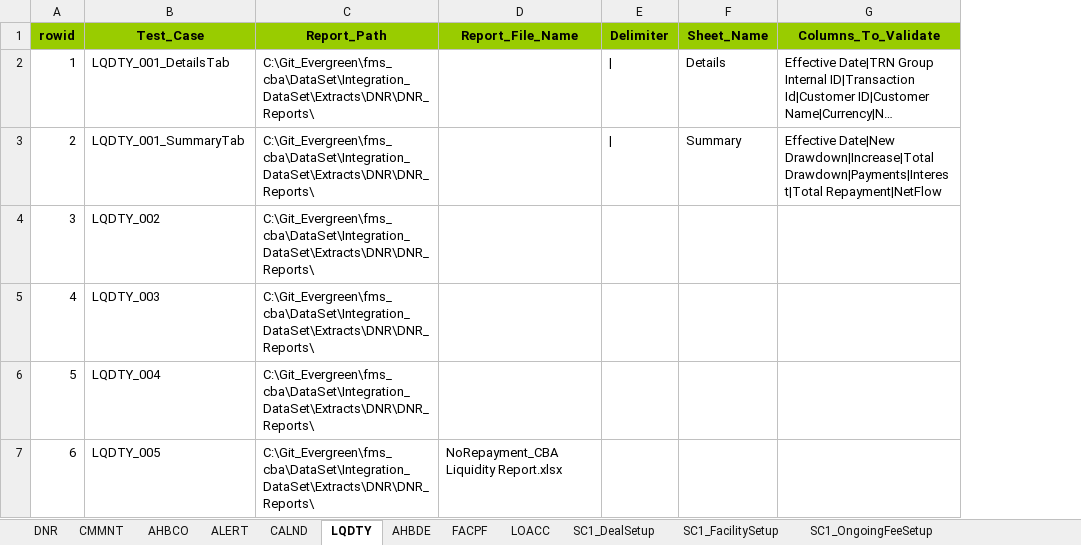
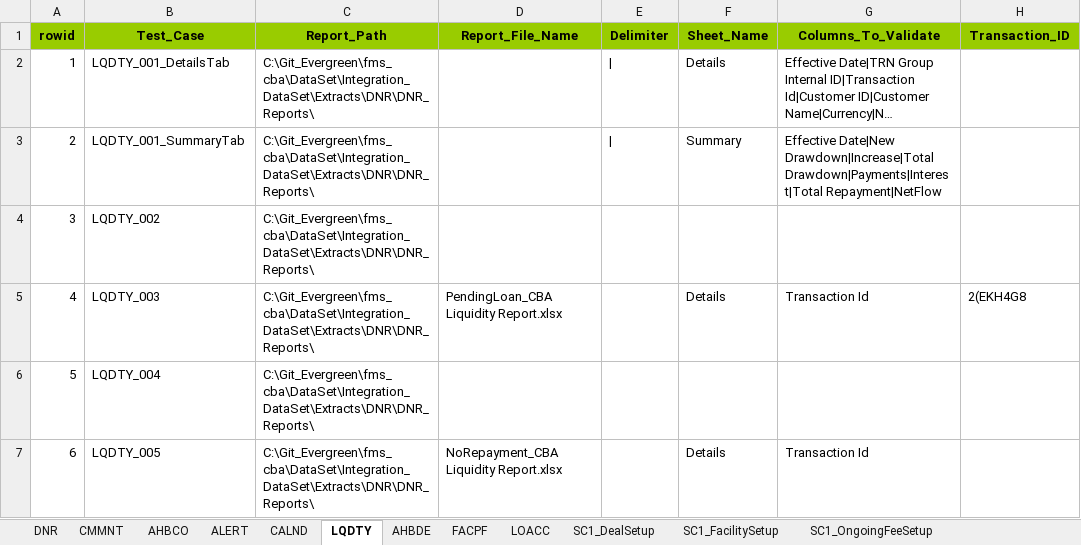
Before and after one commit to shirleenhong/automation-loan-application-cba, an Excel workbook: DataSet/Integration_DataSet/Extracts/DNR/DNR_Dataset_AU.xlsx, sheet LQDTY, drawn as a sheet; long unchanged cells end in …; values as stored, in another font and other column widths than the file's, no borders; the diff names each change by its address in the sheet, - before the commit and + after, or states it on an @@ line.

```diff
--- a/DataSet/Integration_DataSet/Extracts/DNR/DNR_Dataset_AU.xlsx (sheet LQDTY)
+++ b/DataSet/Integration_DataSet/Extracts/DNR/DNR_Dataset_AU.xlsx (sheet LQDTY)
+column H (Transaction_ID), row 5: 2(EKH4G8
-D5 (Report_File_Name): (empty)
+D5 (Report_File_Name): PendingLoan_CBA Liquidity Report.xlsx
-F5 (Sheet_Name): (empty)
+F5 (Sheet_Name): Details
-G5 (Columns_To_Validate): (empty)
+G5 (Columns_To_Validate): Transaction Id
-F7 (Sheet_Name): (empty)
+F7 (Sheet_Name): Details
-G7 (Columns_To_Validate): (empty)
+G7 (Columns_To_Validate): Transaction Id
```
Also changed, not shown: 3 other files.
